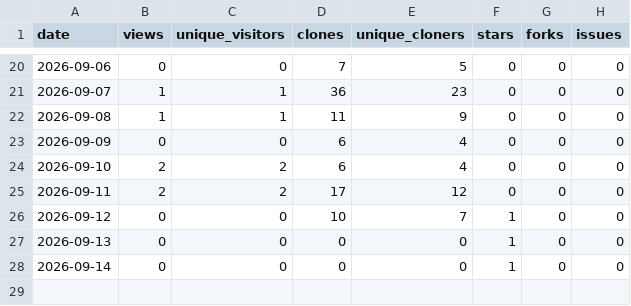
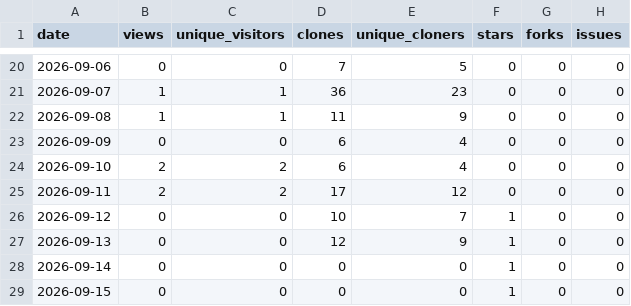
Before and after one commit to 1507078/openwrt-one-skills, a CSV file: tracking/traffic.csv, drawn as a sheet; only a part is shown, gaps mark what is left out.

```diff
--- a/tracking/traffic.csv
+++ b/tracking/traffic.csv
@@ -26,3 +26,4 @@ date,views,unique_visitors,clones,unique_cloners,stars,forks,issues
 2026-09-12,0,0,10,7,1,0,0
-2026-09-13,0,0,0,0,1,0,0
+2026-09-13,0,0,12,9,1,0,0
 2026-09-14,0,0,0,0,1,0,0
+2026-09-15,0,0,0,0,1,0,0
```
